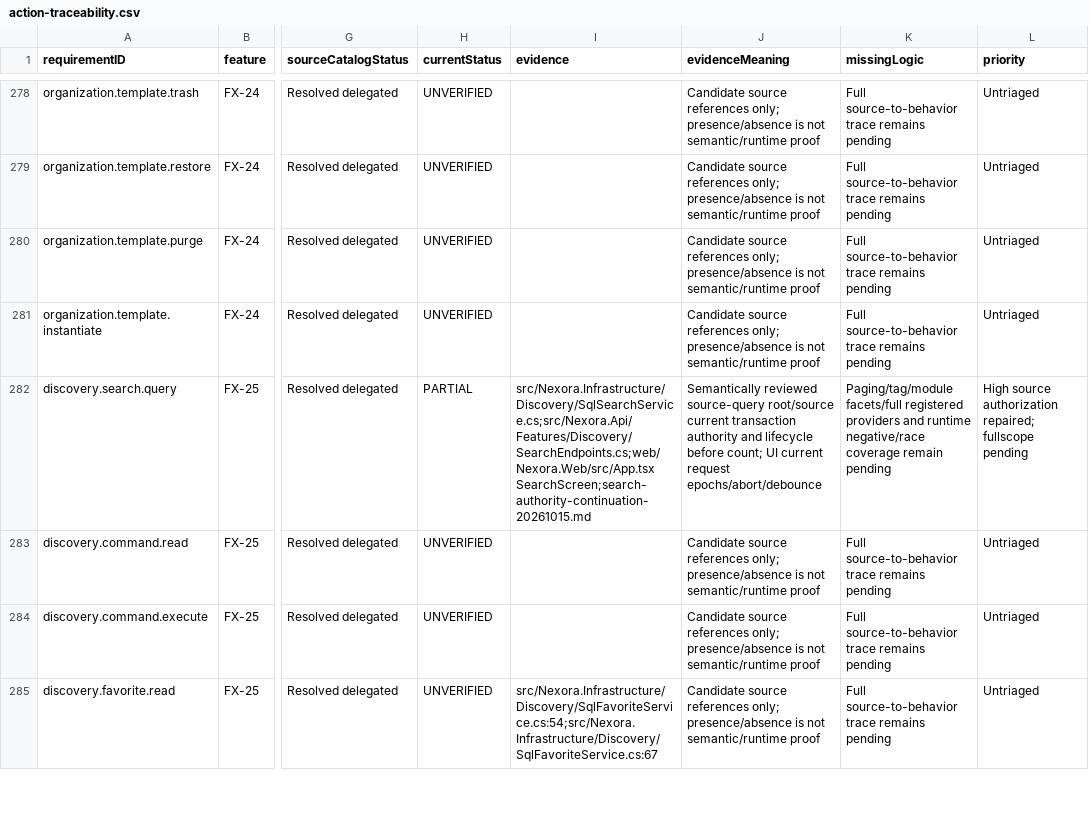
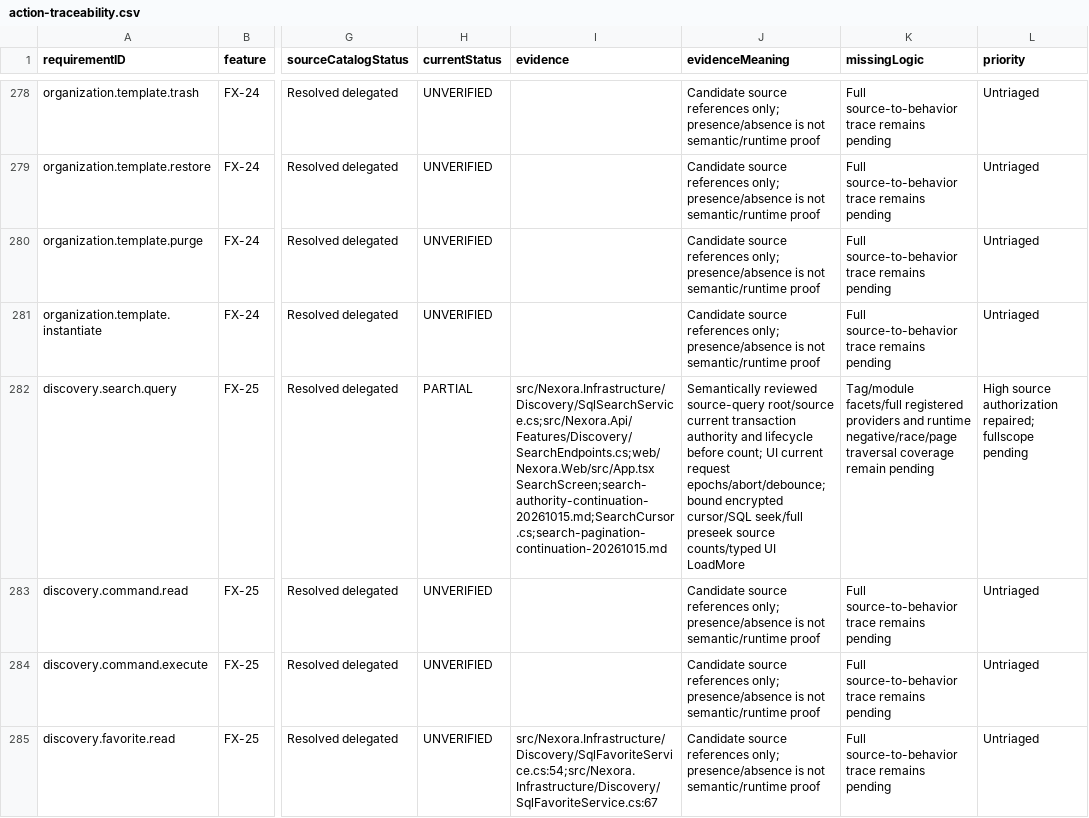
Before and after one commit to hakodev2k/Nexora, a CSV file: docs/implementation/full-product-audit-20261012/action-traceability.csv, drawn as a sheet; only a part is shown, gaps mark what is left out; the diff names each change by its address in the sheet, - before the commit and + after, or states it on an @@ line.

```diff
--- a/docs/implementation/full-product-audit-20261012/action-traceability.csv
+++ b/docs/implementation/full-product-audit-20261012/action-traceability.csv
-I282 (evidence): src/Nexora.Infrastructure/Discovery/SqlSearchService.cs;src/Nexora.Api/Features/Discovery/SearchEndpoints.cs;web/Nexora.Web/src/App.tsx SearchScreen;search-authority-continuation-20261015.md
+I282 (evidence): src/Nexora.Infrastructure/Discovery/SqlSearchService.cs;src/Nexora.Api/Features/Discovery/SearchEndpoints.cs;web/Nexora.Web/src/App.tsx SearchScreen;search-authority-continuation-20261015.md;SearchCursor.cs;search-pagination-continuation-20261015.md
-J282 (evidenceMeaning): …current request epochs/abort/debounce
+J282 (evidenceMeaning): …current request epochs/abort/debounce;bound encrypted cursor/SQL seek/full preseek source counts/typed UI LoadMore
-K282 (missingLogic): Paging/tag/module facets/full registered providers and runtime negative/race coverage remain…
+K282 (missingLogic): Tag/module facets/full registered providers and runtime negative/race/page traversal coverage remain…
```
Also changed, not shown: docs/implementation/full-product-audit-20261012/continuation-findings.csv, 10 other files.
